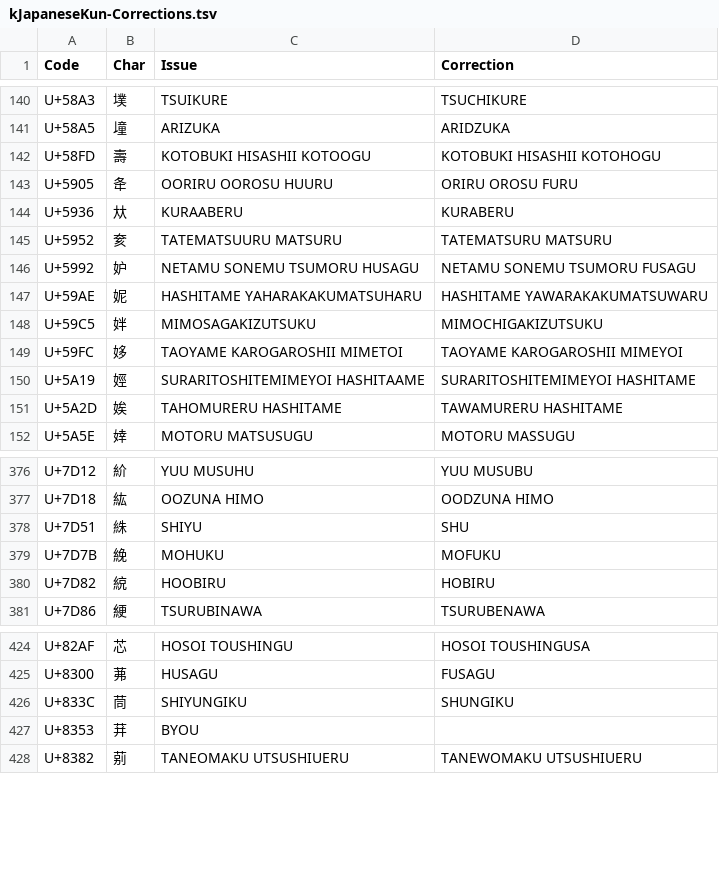
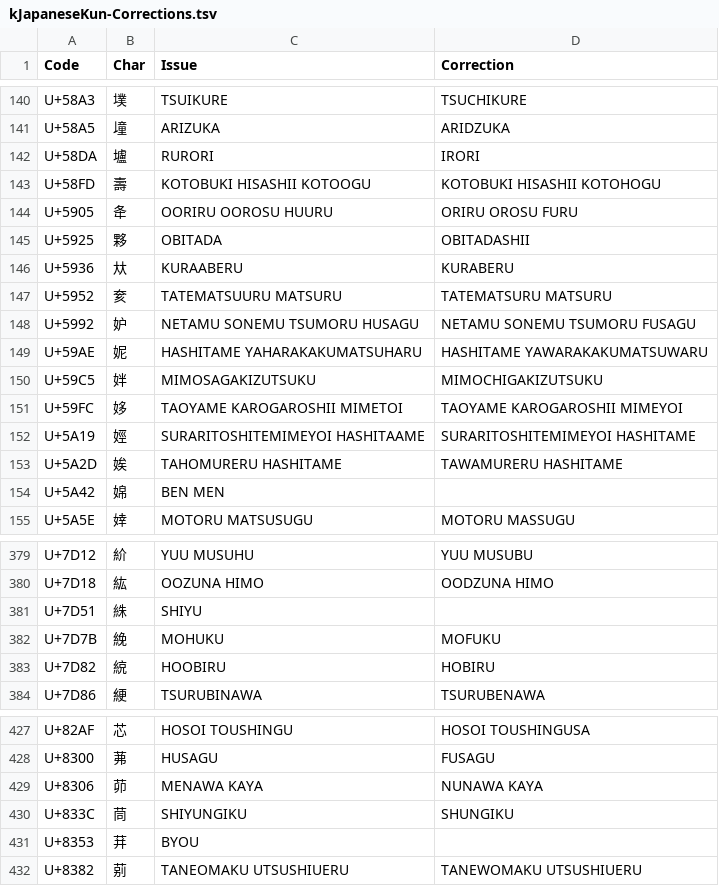
Before and after one commit to tonton-pixel/Unihan-kJapaneseKun-kJapaneseOn-Error-Report, a TSV file: kJapaneseKun-Corrections.tsv, drawn as a sheet; only a part is shown, gaps mark what is left out.

```diff
--- a/kJapaneseKun-Corrections.tsv
+++ b/kJapaneseKun-Corrections.tsv
@@ -141,4 +141,6 @@ U+58A3	墣	TSUIKURE	TSUCHIKURE
 U+58A5	墥	ARIZUKA	ARIDZUKA
+U+58DA	壚	RURORI	IRORI
 U+58FD	壽	KOTOBUKI HISASHII KOTOOGU	KOTOBUKI HISASHII KOTOHOGU
 U+5905	夅	OORIRU OOROSU HUURU	ORIRU OROSU FURU
+U+5925	夥	OBITADA	OBITADASHII
 U+5936	夶	KURAABERU	KURABERU
@@ -151,2 +153,3 @@ U+5A19	娙	SURARITOSHITEMIMEYOI HASHITAAME	SURARITOSHITEMIMEYOI HASHITAME
 U+5A2D	娭	TAHOMURERU HASHITAME	TAWAMURERU HASHITAME
+U+5A42	婂	BEN MEN	
 U+5A5E	婞	MOTORU MATSUSUGU	MOTORU MASSUGU
@@ -377,3 +380,3 @@ U+7D12	紒	YUU MUSUHU	YUU MUSUBU
 U+7D18	紘	OOZUNA HIMO	OODZUNA HIMO
-U+7D51	絑	SHIYU	SHU
+U+7D51	絑	SHIYU	
 U+7D7B	絻	MOHUKU	MOFUKU
@@ -425,2 +428,3 @@ U+82AF	芯	HOSOI TOUSHINGU	HOSOI TOUSHINGUSA
 U+8300	茀	HUSAGU	FUSAGU
+U+8306	茆	MENAWA KAYA	NUNAWA KAYA
 U+833C	茼	SHIYUNGIKU	SHUNGIKU
```
Also changed, not shown: kJapaneseOn-Corrections.tsv, 4 other files.
